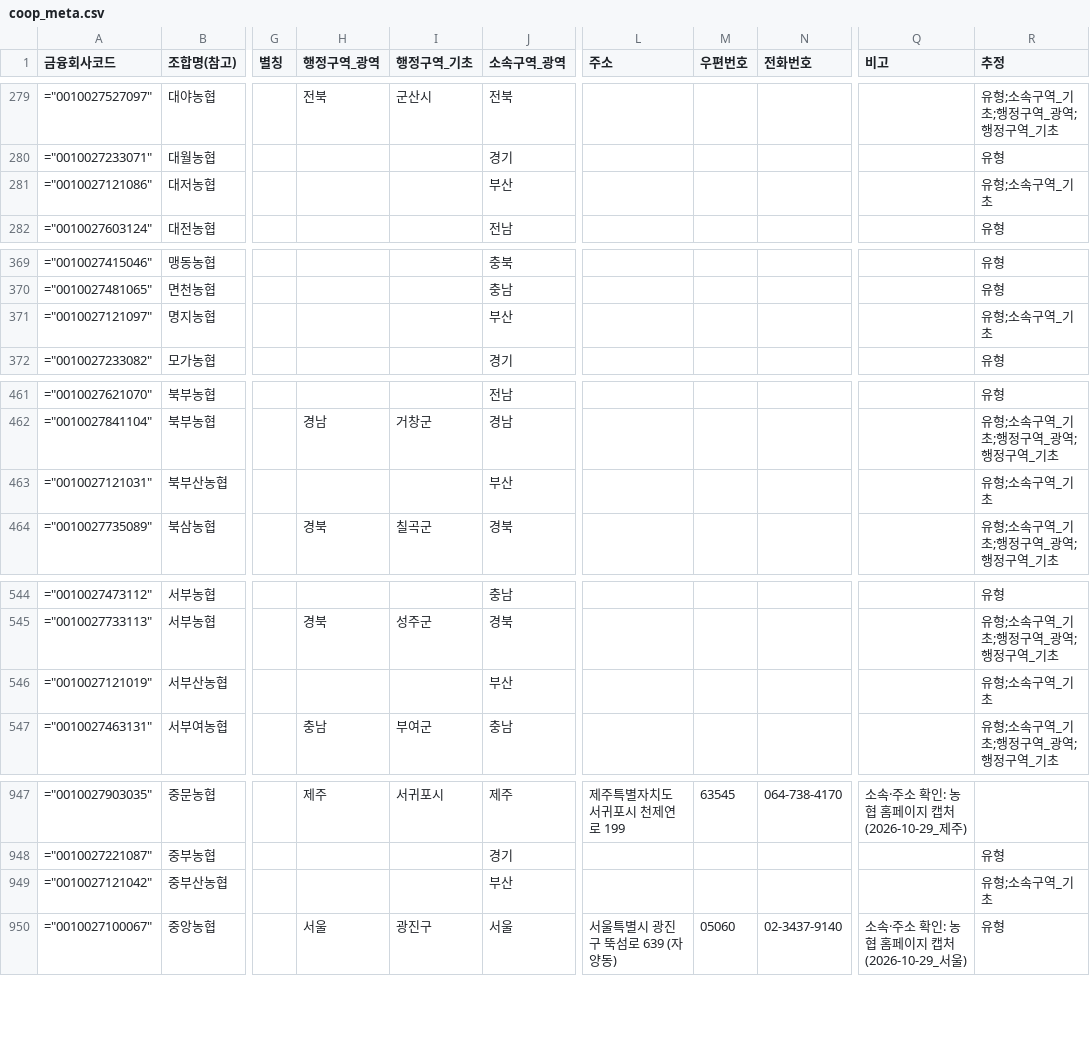
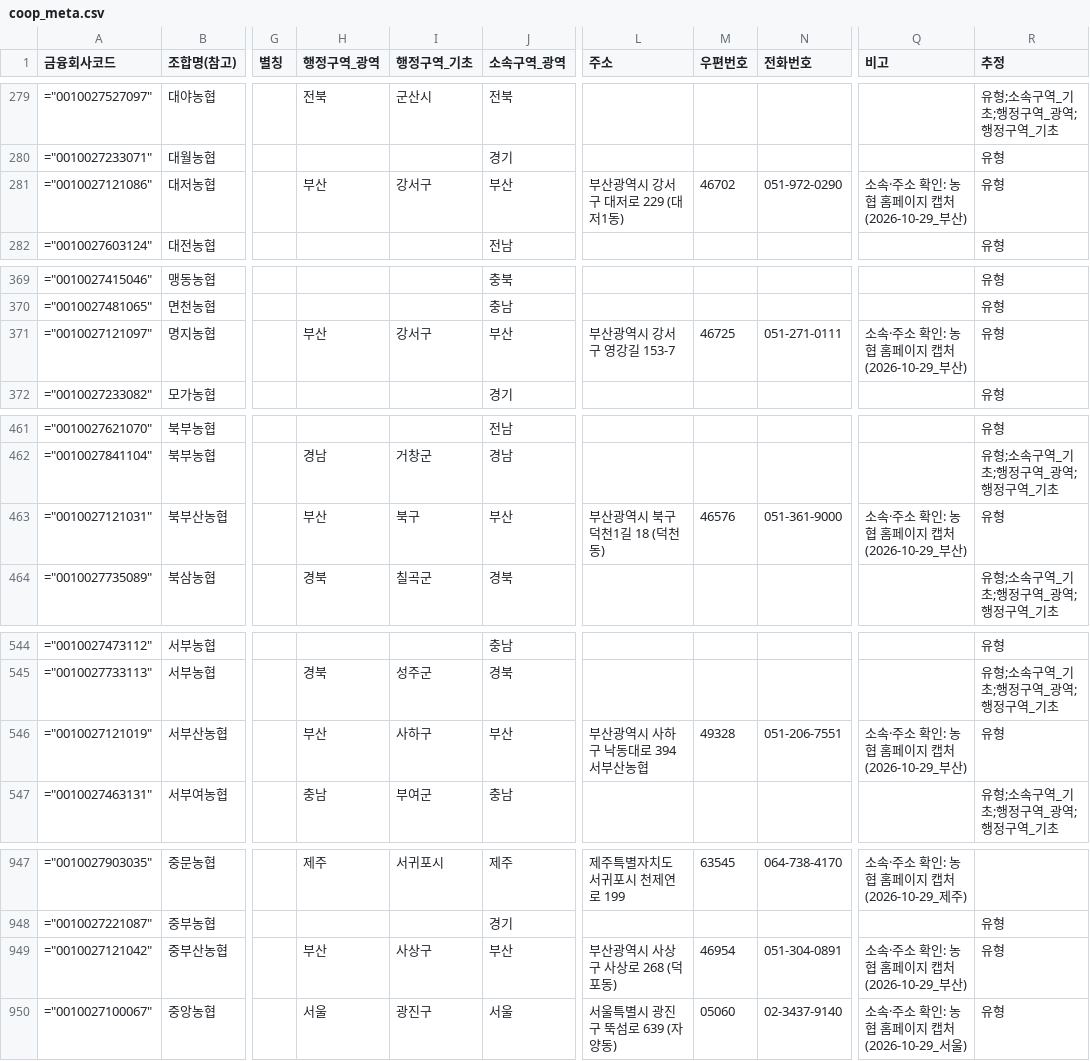
Before and after one commit to Planet-Seeker/nh_coop_information, a CSV file: docs/data/meta/coop_meta.csv, drawn as a sheet; only a part is shown, gaps mark what is left out; the diff covers the shown part only; the diff names each change by its address in the sheet, - before the commit and + after, or states it on an @@ line.

```diff
--- a/docs/data/meta/coop_meta.csv
+++ b/docs/data/meta/coop_meta.csv
-H281 (행정구역_광역): (empty)
+H281 (행정구역_광역): 부산
-I281 (행정구역_기초): (empty)
+I281 (행정구역_기초): 강서구
-L281 (주소): (empty)
+L281 (주소): 부산광역시 강서구 대저로 229 (대저1동)
-M281 (우편번호): (empty)
+M281 (우편번호): 46702
-N281 (전화번호): (empty)
+N281 (전화번호): 051-972-0290
-Q281 (비고): (empty)
+Q281 (비고): 소속·주소 확인: 농협 홈페이지 캡처(2026-10-29_부산)
-R281 (추정): 유형;소속구역_기초
+R281 (추정): 유형
-H371 (행정구역_광역): (empty)
+H371 (행정구역_광역): 부산
-I371 (행정구역_기초): (empty)
+I371 (행정구역_기초): 강서구
-L371 (주소): (empty)
+L371 (주소): 부산광역시 강서구 영강길 153-7
-M371 (우편번호): (empty)
+M371 (우편번호): 46725
-N371 (전화번호): (empty)
+N371 (전화번호): 051-271-0111
-Q371 (비고): (empty)
+Q371 (비고): 소속·주소 확인: 농협 홈페이지 캡처(2026-10-29_부산)
-R371 (추정): 유형;소속구역_기초
+R371 (추정): 유형
-H463 (행정구역_광역): (empty)
+H463 (행정구역_광역): 부산
-I463 (행정구역_기초): (empty)
+I463 (행정구역_기초): 북구
-L463 (주소): (empty)
+L463 (주소): 부산광역시 북구 덕천1길 18 (덕천동)
-M463 (우편번호): (empty)
+M463 (우편번호): 46576
-N463 (전화번호): (empty)
+N463 (전화번호): 051-361-9000
-Q463 (비고): (empty)
+Q463 (비고): 소속·주소 확인: 농협 홈페이지 캡처(2026-10-29_부산)
-R463 (추정): 유형;소속구역_기초
+R463 (추정): 유형
-H546 (행정구역_광역): (empty)
+H546 (행정구역_광역): 부산
-I546 (행정구역_기초): (empty)
+I546 (행정구역_기초): 사하구
-L546 (주소): (empty)
+L546 (주소): 부산광역시 사하구 낙동대로 394 서부산농협
-M546 (우편번호): (empty)
+M546 (우편번호): 49328
-N546 (전화번호): (empty)
+N546 (전화번호): 051-206-7551
-Q546 (비고): (empty)
+Q546 (비고): 소속·주소 확인: 농협 홈페이지 캡처(2026-10-29_부산)
-R546 (추정): 유형;소속구역_기초
+R546 (추정): 유형
-H949 (행정구역_광역): (empty)
+H949 (행정구역_광역): 부산
-I949 (행정구역_기초): (empty)
+I949 (행정구역_기초): 사상구
-L949 (주소): (empty)
+L949 (주소): 부산광역시 사상구 사상로 268 (덕포동)
-M949 (우편번호): (empty)
+M949 (우편번호): 46954
-N949 (전화번호): (empty)
+N949 (전화번호): 051-304-0891
-Q949 (비고): (empty)
+Q949 (비고): 소속·주소 확인: 농협 홈페이지 캡처(2026-10-29_부산)
-R949 (추정): 유형;소속구역_기초
+R949 (추정): 유형
```
Also changed, not shown: 57 edited cells elsewhere in this file, docs/data/meta/units.csv, 3 other files.
